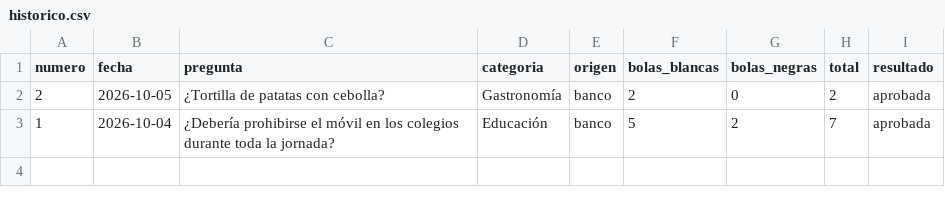
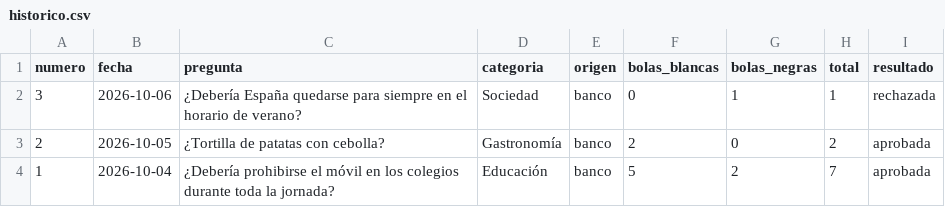
Before and after one commit to Marodseg/la-bola-negra, a CSV file: historico/historico.csv, drawn as a sheet; the diff names each change by its address in the sheet, - before the commit and + after, or states it on an @@ line.

```diff
--- a/historico/historico.csv
+++ b/historico/historico.csv
+row 2: 3 | 2026-10-06 | ¿Debería España quedarse para siempre en el horario de verano? | Sociedad | banco | 0 | 1 | 1 | rechazada
```
Also changed, not shown: 1 other file.
